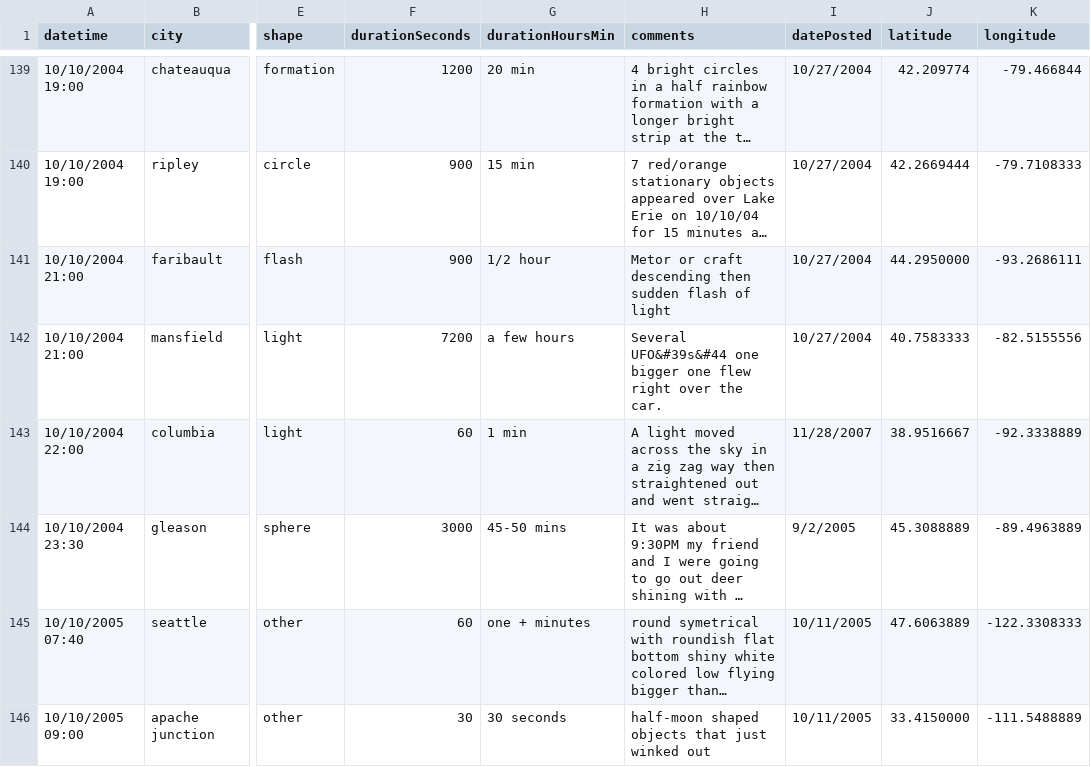
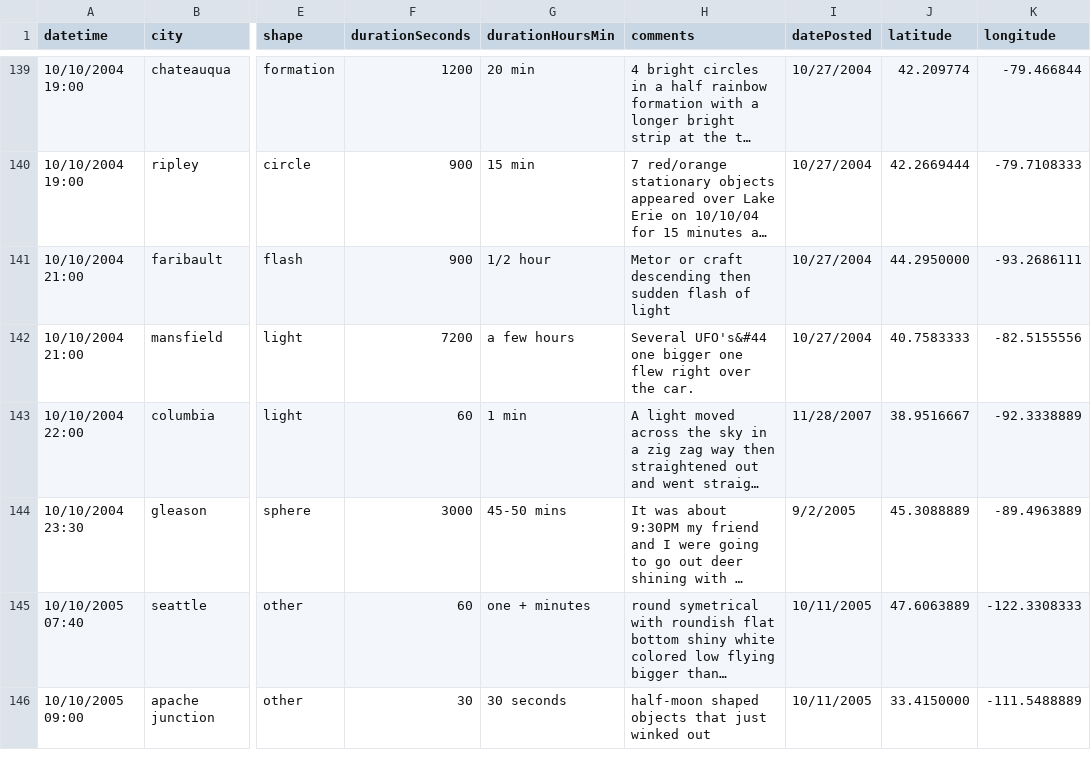
Before and after one commit to LucasGlopes/UFOSightings, a CSV file: backend/app/data/ufoData.csv, drawn as a sheet; only a part is shown, gaps mark what is left out; long unchanged cells end in …; the diff covers the shown part only; the diff names each change by its address in the sheet, - before the commit and + after, or states it on an @@ line.

```diff
--- a/backend/app/data/ufoData.csv
+++ b/backend/app/data/ufoData.csv
-H142 (comments): Several UFO&#39s&#44 one bigger…
+H142 (comments): Several UFO's&#44 one bigger…
```
Also changed, not shown: 52 edited cells elsewhere in this file, 4 other files.
